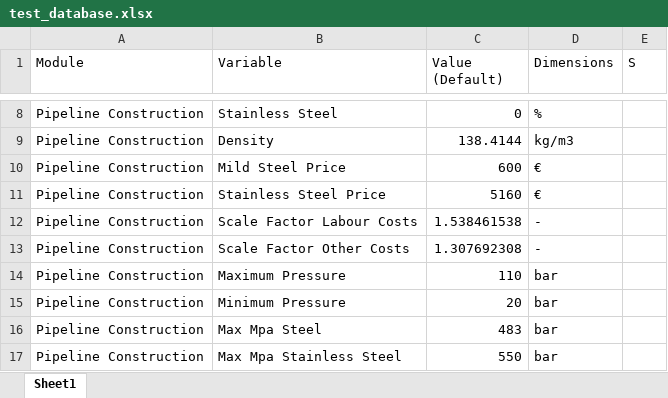
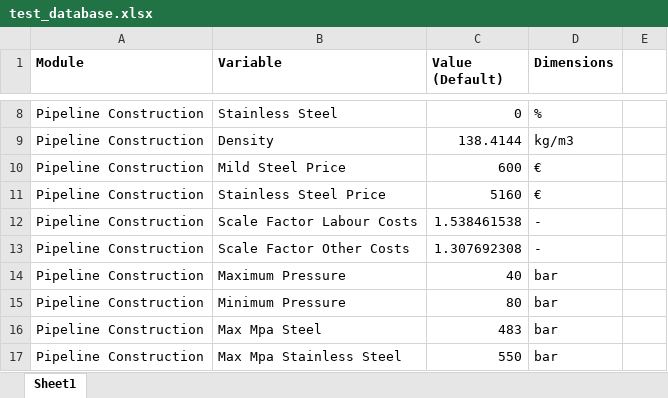
Before and after one commit to WesselDeZeeuw/Transportation-Tool, an Excel workbook: MatlabScripts/test_database.xlsx, sheet Sheet1, drawn as a sheet; only a part is shown, gaps mark what is left out; values as stored, in another font and other column widths than the file's, no borders; the diff covers the shown part only; the diff names each change by its address in the sheet, - before the commit and + after, or states it on an @@ line.

```diff
--- a/MatlabScripts/test_database.xlsx (sheet Sheet1)
+++ b/MatlabScripts/test_database.xlsx (sheet Sheet1)
-A1:D1 bold: off
+A1:D1 bold: on
-E1: S
+E1: (empty)
-C14 (Value (Default)): 110
+C14 (Value (Default)): 40
-C15 (Value (Default)): 20
+C15 (Value (Default)): 80
```
Also changed, not shown: 8 added rows and 6 edited cells elsewhere in this sheet, 37 other files.
